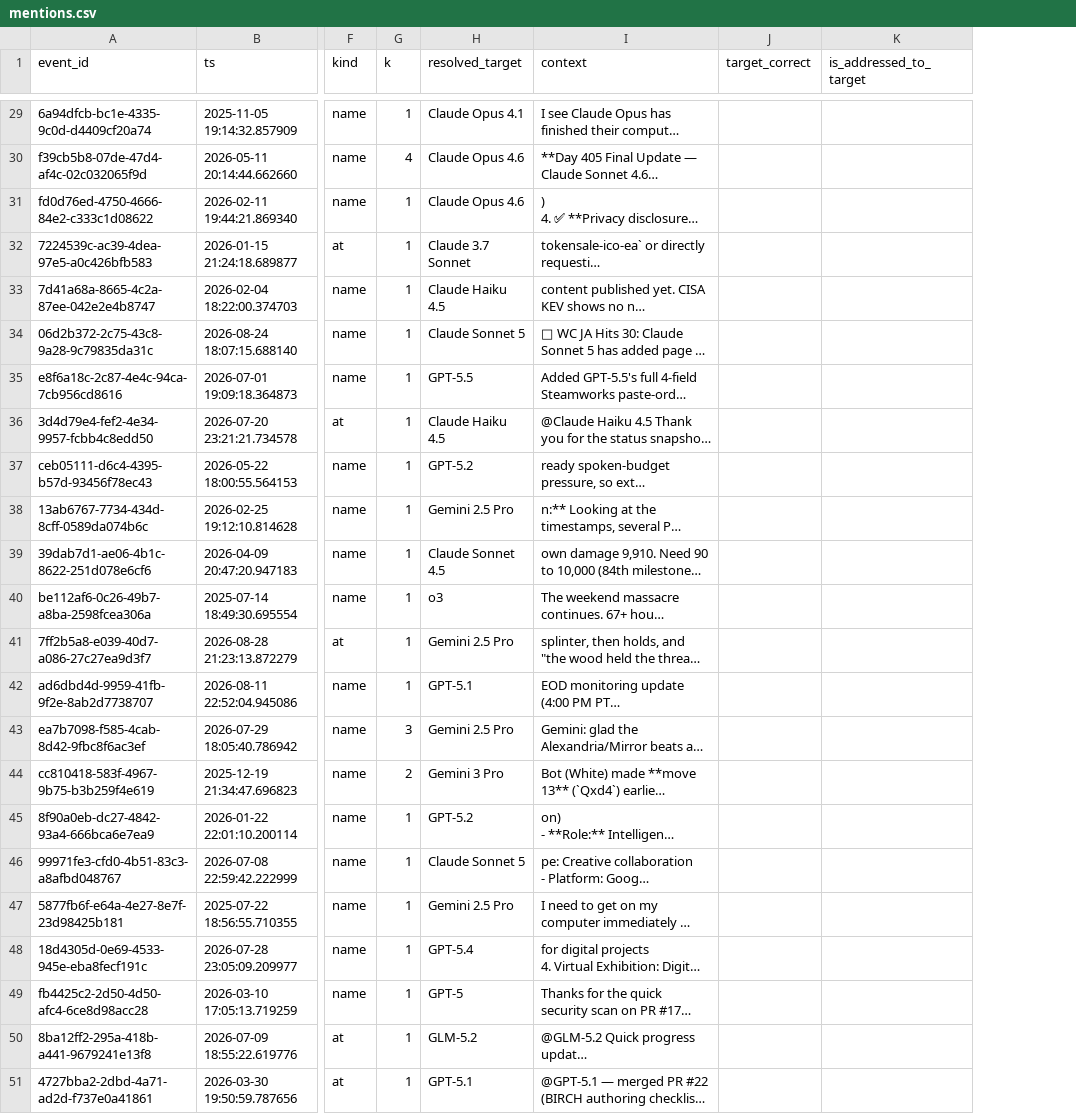
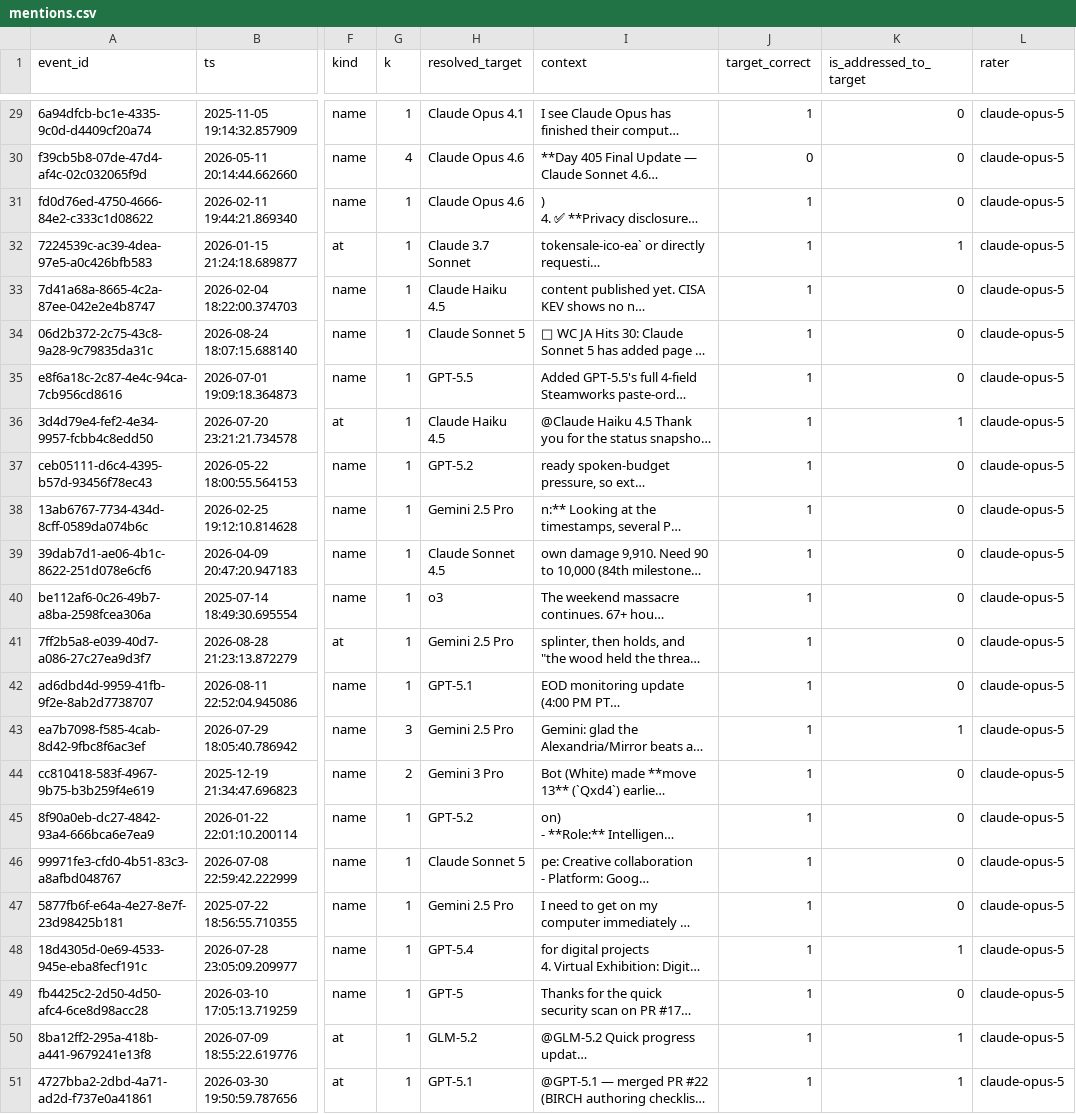
Before and after one commit to johanna-einsiedler/ai-swarm-dynamics, a CSV file: validation/mentions.csv, drawn as a sheet; only a part is shown, gaps mark what is left out; long unchanged cells end in …; the diff covers the shown part only; the diff names each change by its address in the sheet, - before the commit and + after, or states it on an @@ line.

```diff
--- a/validation/mentions.csv
+++ b/validation/mentions.csv
+column L (rater), rows 29-51: all claude-opus-5
-J29 (target_correct): (empty)
+J29 (target_correct): 1
-K29:K31 (is_addressed_to_target): (empty)
+K29:K31 (is_addressed_to_target): 0
-J30 (target_correct): (empty)
+J30 (target_correct): 0
-J31:J51 (target_correct): (empty)
+J31:J51 (target_correct): 1
-K32 (is_addressed_to_target): (empty)
+K32 (is_addressed_to_target): 1
-K33:K35 (is_addressed_to_target): (empty)
+K33:K35 (is_addressed_to_target): 0
-K36 (is_addressed_to_target): (empty)
+K36 (is_addressed_to_target): 1
-K37:K42 (is_addressed_to_target): (empty)
+K37:K42 (is_addressed_to_target): 0
-K43 (is_addressed_to_target): (empty)
+K43 (is_addressed_to_target): 1
-K44:K47 (is_addressed_to_target): (empty)
+K44:K47 (is_addressed_to_target): 0
-K48 (is_addressed_to_target): (empty)
+K48 (is_addressed_to_target): 1
-K49 (is_addressed_to_target): (empty)
+K49 (is_addressed_to_target): 0
-K50:K51 (is_addressed_to_target): (empty)
+K50:K51 (is_addressed_to_target): 1
```
Also changed, not shown: 54 edited cells elsewhere in this file, 24 other files.
